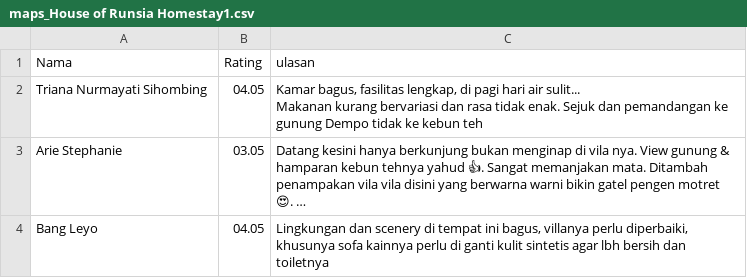
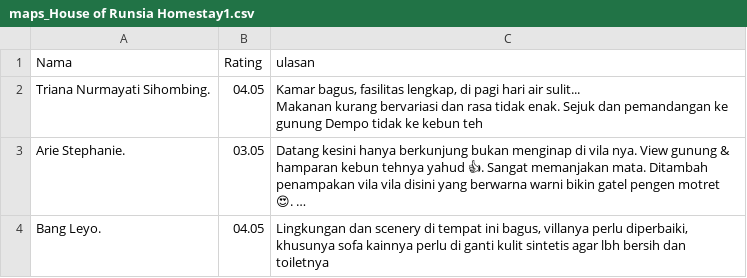
Before and after one commit to hairilhmm/12345, a CSV file: maps_House of Runsia Homestay1.csv, drawn as a sheet.

Commit message:
Update maps_House of Runsia Homestay1.csv

```diff
--- a/maps_House of Runsia Homestay1.csv
+++ b/maps_House of Runsia Homestay1.csv
@@ -1,6 +1,6 @@
 Nama,Rating,ulasan
-"Triana Nurmayati Sihombing",04.05,"Kamar bagus, fasilitas lengkap, di pagi hari air sulit...
-Makanan kurang bervariasi dan rasa tidak enak. Sejuk dan pemandangan ke gunung Dempo tidak ke kebun teh"
-"Arie Stephanie",03.05,"Datang kesini hanya berkunjung bukan menginap di vila nya. View gunung & hamparan kebun tehnya yahud 👍. Sangat memanjakan mata. Ditambah penampakan vila vila disini yang berwarna warni bikin gatel pengen motret 😍. …"
-"Bang Leyo",04.05,"Lingkungan dan scenery di tempat ini bagus, villanya perlu diperbaiki, khusunya sofa kainnya perlu di ganti kulit sintetis agar lbh bersih dan toiletnya
-
+Triana Nurmayati Sihombing.,04.05,"Kamar bagus, fasilitas lengkap, di pagi hari air sulit...
+Makanan kurang bervariasi dan rasa tidak enak. Sejuk dan pemandangan ke gunung Dempo tidak ke kebun teh"
+Arie Stephanie.,03.05,"Datang kesini hanya berkunjung bukan menginap di vila nya. View gunung & hamparan kebun tehnya yahud 👍. Sangat memanjakan mata. Ditambah penampakan vila vila disini yang berwarna warni bikin gatel pengen motret 😍. …"
+Bang Leyo.,04.05,"Lingkungan dan scenery di tempat ini bagus, villanya perlu diperbaiki, khusunya sofa kainnya perlu di ganti kulit sintetis agar lbh bersih dan toiletnya
+
```
